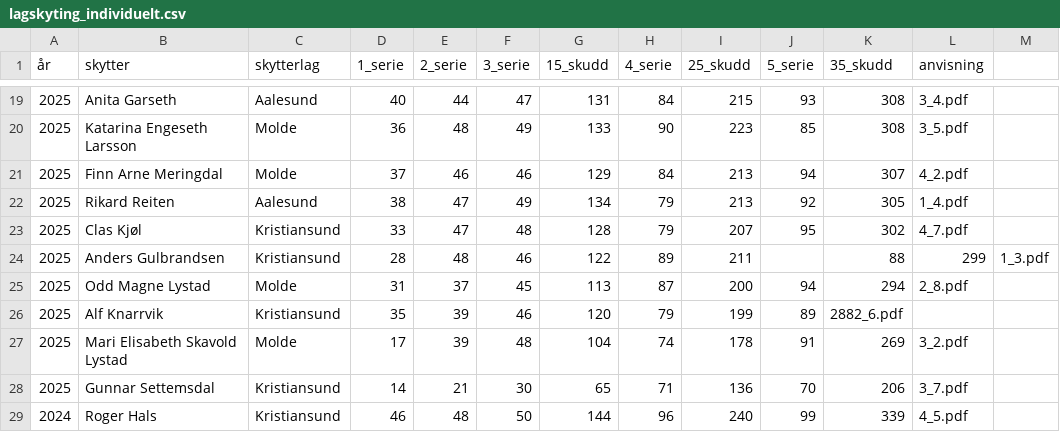
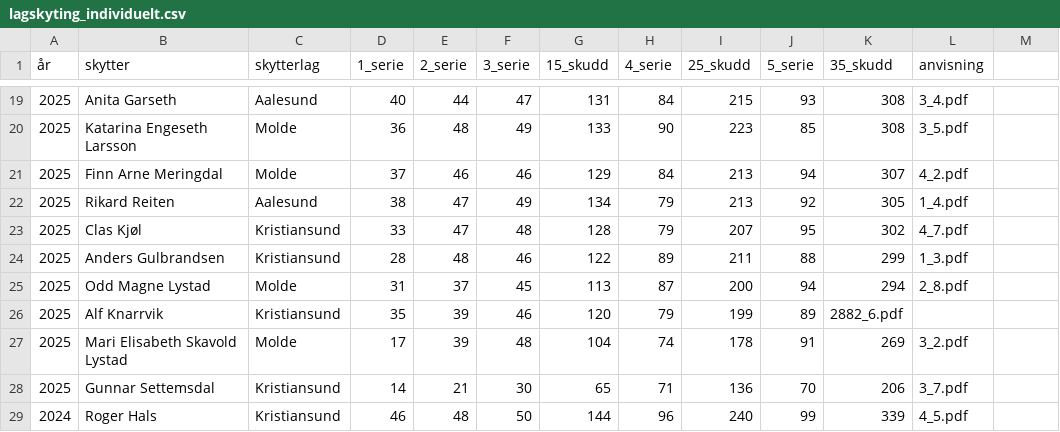
Before and after one commit to Byskyting/byskyting.github.io, a CSV file: _data/lagskyting_individuelt.csv, drawn as a sheet; only a part is shown, gaps mark what is left out.

Commit message:
Update lagskyting_individuelt.csv

```diff
--- a/_data/lagskyting_individuelt.csv
+++ b/_data/lagskyting_individuelt.csv
@@ -23,3 +23,3 @@
 2025,Clas Kjøl,Kristiansund,33,47,48,128,79,207,95,302,4_7.pdf
-2025,Anders Gulbrandsen,Kristiansund,28,48,46,122,89,211,,88,299,1_3.pdf
+2025,Anders Gulbrandsen,Kristiansund,28,48,46,122,89,211,88,299,1_3.pdf
 2025,Odd Magne Lystad,Molde,31,37,45,113,87,200,94,294,2_8.pdf
```
